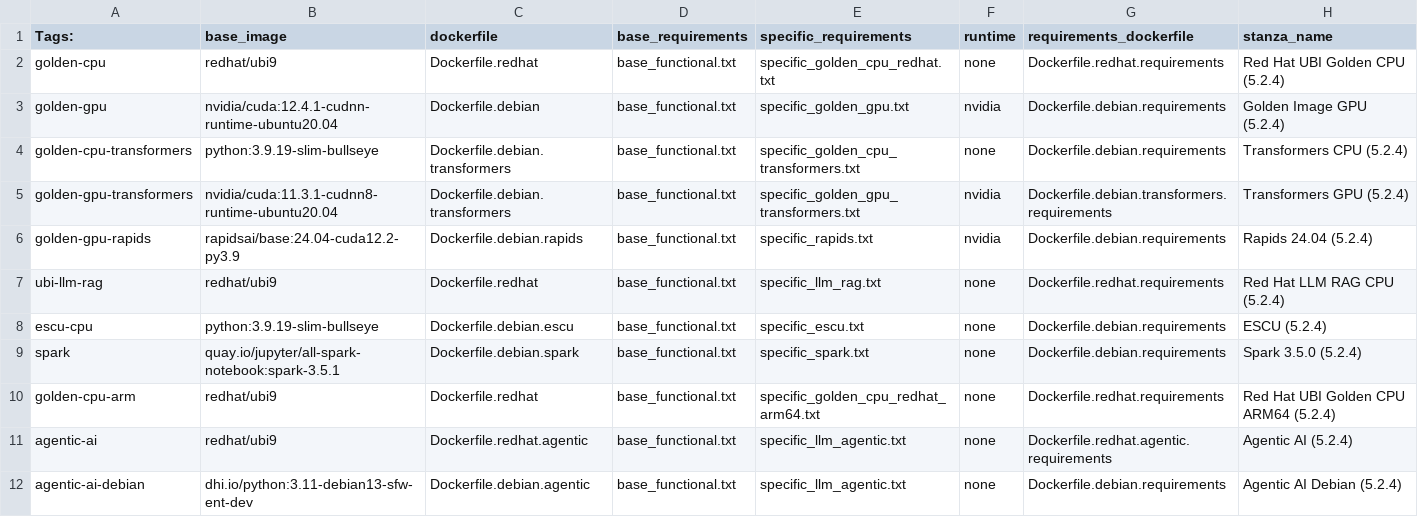
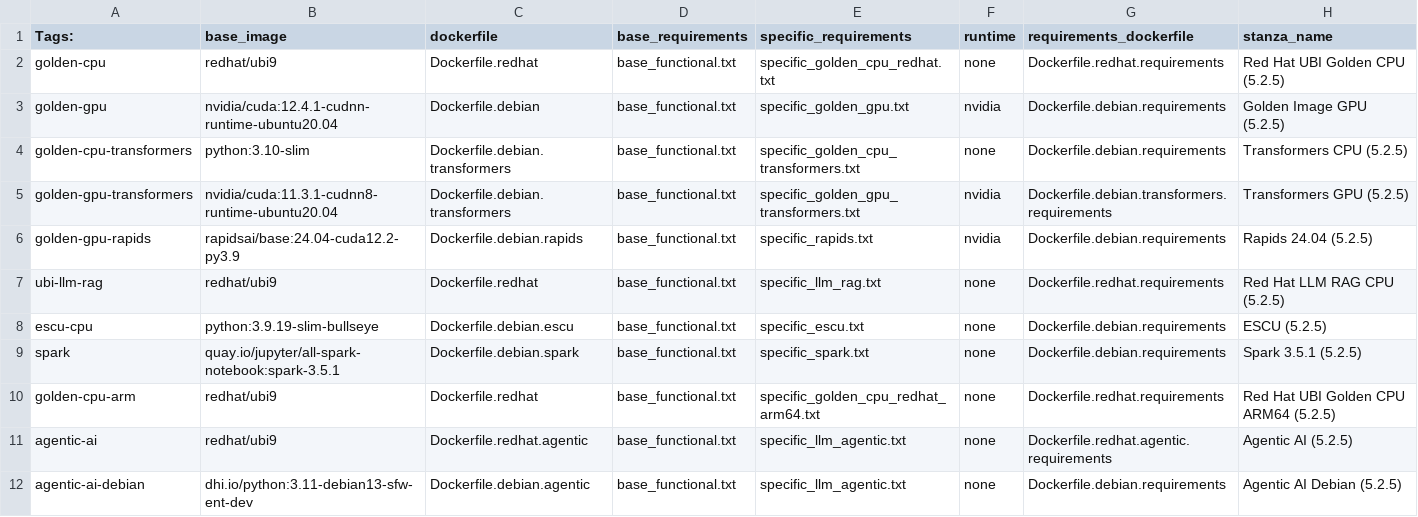
Before and after one commit to splunk/splunk-mltk-container-docker, a CSV file: tag_mapping.csv, drawn as a sheet.

Commit message:
update of successful images built 5.2.5

```diff
--- a/tag_mapping.csv
+++ b/tag_mapping.csv
@@ -1,12 +1,12 @@
 Tags:,base_image,dockerfile,base_requirements,specific_requirements,runtime,requirements_dockerfile,stanza_name
-golden-cpu,redhat/ubi9,Dockerfile.redhat,base_functional.txt,specific_golden_cpu_redhat.txt,none,Dockerfile.redhat.requirements,Red Hat UBI Golden CPU (5.2.4)
-golden-gpu,nvidia/cuda:12.4.1-cudnn-runtime-ubuntu20.04,Dockerfile.debian,base_functional.txt,specific_golden_gpu.txt,nvidia,Dockerfile.debian.requirements,Golden Image GPU (5.2.4)
-golden-cpu-transformers,python:3.9.19-slim-bullseye,Dockerfile.debian.transformers,base_functional.txt,specific_golden_cpu_transformers.txt,none,Dockerfile.debian.requirements,Transformers CPU (5.2.4)
-golden-gpu-transformers,nvidia/cuda:11.3.1-cudnn8-runtime-ubuntu20.04,Dockerfile.debian.transformers,base_functional.txt,specific_golden_gpu_transformers.txt,nvidia,Dockerfile.debian.transformers.requirements,Transformers GPU (5.2.4)
-golden-gpu-rapids,rapidsai/base:24.04-cuda12.2-py3.9,Dockerfile.debian.rapids,base_functional.txt,specific_rapids.txt,nvidia,Dockerfile.debian.requirements,Rapids 24.04 (5.2.4)
-ubi-llm-rag,redhat/ubi9,Dockerfile.redhat,base_functional.txt,specific_llm_rag.txt,none,Dockerfile.redhat.requirements,Red Hat LLM RAG CPU (5.2.4)
-escu-cpu,python:3.9.19-slim-bullseye,Dockerfile.debian.escu,base_functional.txt,specific_escu.txt,none,Dockerfile.debian.requirements,ESCU (5.2.4)
-spark,quay.io/jupyter/all-spark-notebook:spark-3.5.1,Dockerfile.debian.spark,base_functional.txt,specific_spark.txt,none,Dockerfile.debian.requirements,Spark 3.5.0 (5.2.4)
-golden-cpu-arm,redhat/ubi9,Dockerfile.redhat,base_functional.txt,specific_golden_cpu_redhat_arm64.txt,none,Dockerfile.redhat.requirements,Red Hat UBI Golden CPU ARM64 (5.2.4)
-agentic-ai,redhat/ubi9,Dockerfile.redhat.agentic,base_functional.txt,specific_llm_agentic.txt,none,Dockerfile.redhat.agentic.requirements,Agentic AI (5.2.4)
-agentic-ai-debian,dhi.io/python:3.11-debian13-sfw-ent-dev,Dockerfile.debian.agentic,base_functional.txt,specific_llm_agentic.txt,none,Dockerfile.debian.requirements,Agentic AI Debian (5.2.4)
+golden-cpu,redhat/ubi9,Dockerfile.redhat,base_functional.txt,specific_golden_cpu_redhat.txt,none,Dockerfile.redhat.requirements,Red Hat UBI Golden CPU (5.2.5)
+golden-gpu,nvidia/cuda:12.4.1-cudnn-runtime-ubuntu20.04,Dockerfile.debian,base_functional.txt,specific_golden_gpu.txt,nvidia,Dockerfile.debian.requirements,Golden Image GPU (5.2.5)
+golden-cpu-transformers,python:3.10-slim,Dockerfile.debian.transformers,base_functional.txt,specific_golden_cpu_transformers.txt,none,Dockerfile.debian.requirements,Transformers CPU (5.2.5)
+golden-gpu-transformers,nvidia/cuda:11.3.1-cudnn8-runtime-ubuntu20.04,Dockerfile.debian.transformers,base_functional.txt,specific_golden_gpu_transformers.txt,nvidia,Dockerfile.debian.transformers.requirements,Transformers GPU (5.2.5)
+golden-gpu-rapids,rapidsai/base:24.04-cuda12.2-py3.9,Dockerfile.debian.rapids,base_functional.txt,specific_rapids.txt,nvidia,Dockerfile.debian.requirements,Rapids 24.04 (5.2.5)
+ubi-llm-rag,redhat/ubi9,Dockerfile.redhat,base_functional.txt,specific_llm_rag.txt,none,Dockerfile.redhat.requirements,Red Hat LLM RAG CPU (5.2.5)
+escu-cpu,python:3.9.19-slim-bullseye,Dockerfile.debian.escu,base_functional.txt,specific_escu.txt,none,Dockerfile.debian.requirements,ESCU (5.2.5)
+spark,quay.io/jupyter/all-spark-notebook:spark-3.5.1,Dockerfile.debian.spark,base_functional.txt,specific_spark.txt,none,Dockerfile.debian.requirements,Spark 3.5.1 (5.2.5)
+golden-cpu-arm,redhat/ubi9,Dockerfile.redhat,base_functional.txt,specific_golden_cpu_redhat_arm64.txt,none,Dockerfile.redhat.requirements,Red Hat UBI Golden CPU ARM64 (5.2.5)
+agentic-ai,redhat/ubi9,Dockerfile.redhat.agentic,base_functional.txt,specific_llm_agentic.txt,none,Dockerfile.redhat.agentic.requirements,Agentic AI (5.2.5)
+agentic-ai-debian,dhi.io/python:3.11-debian13-sfw-ent-dev,Dockerfile.debian.agentic,base_functional.txt,specific_llm_agentic.txt,none,Dockerfile.debian.requirements,Agentic AI Debian (5.2.5)
```
Also changed, not shown: 31 other files.
